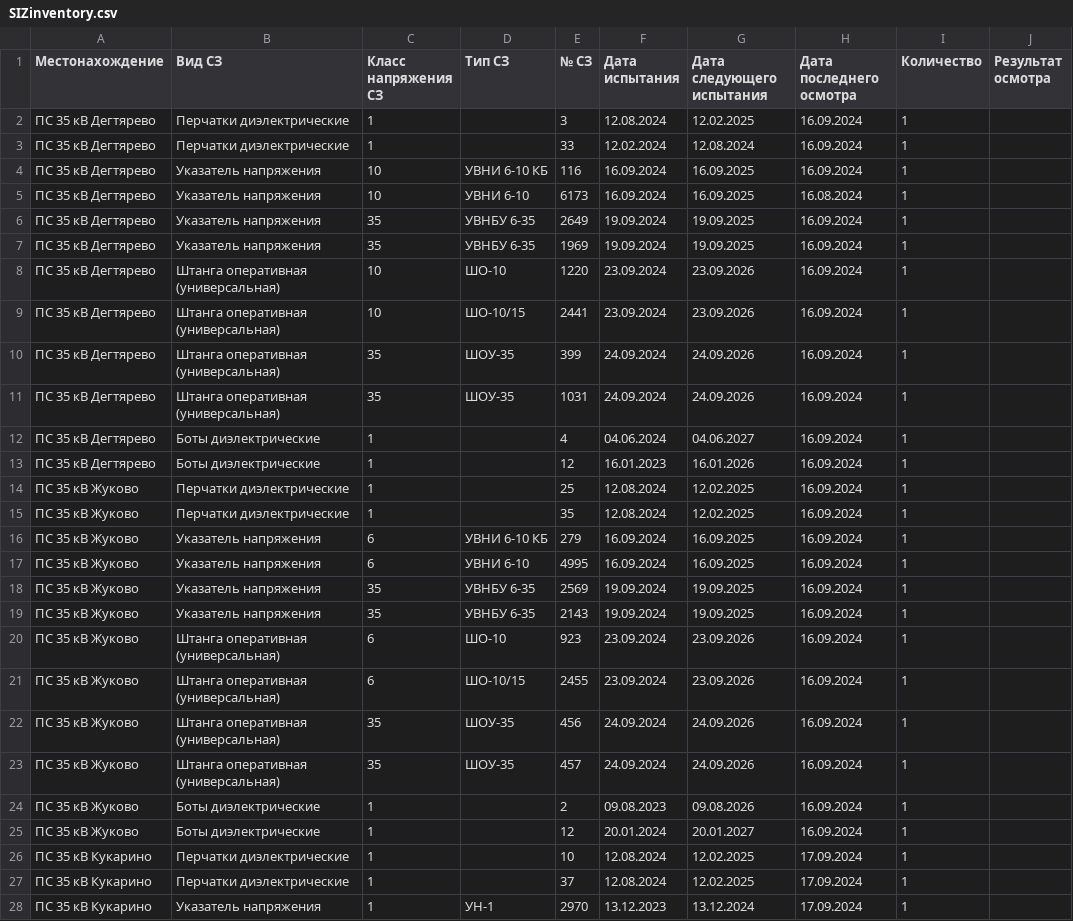
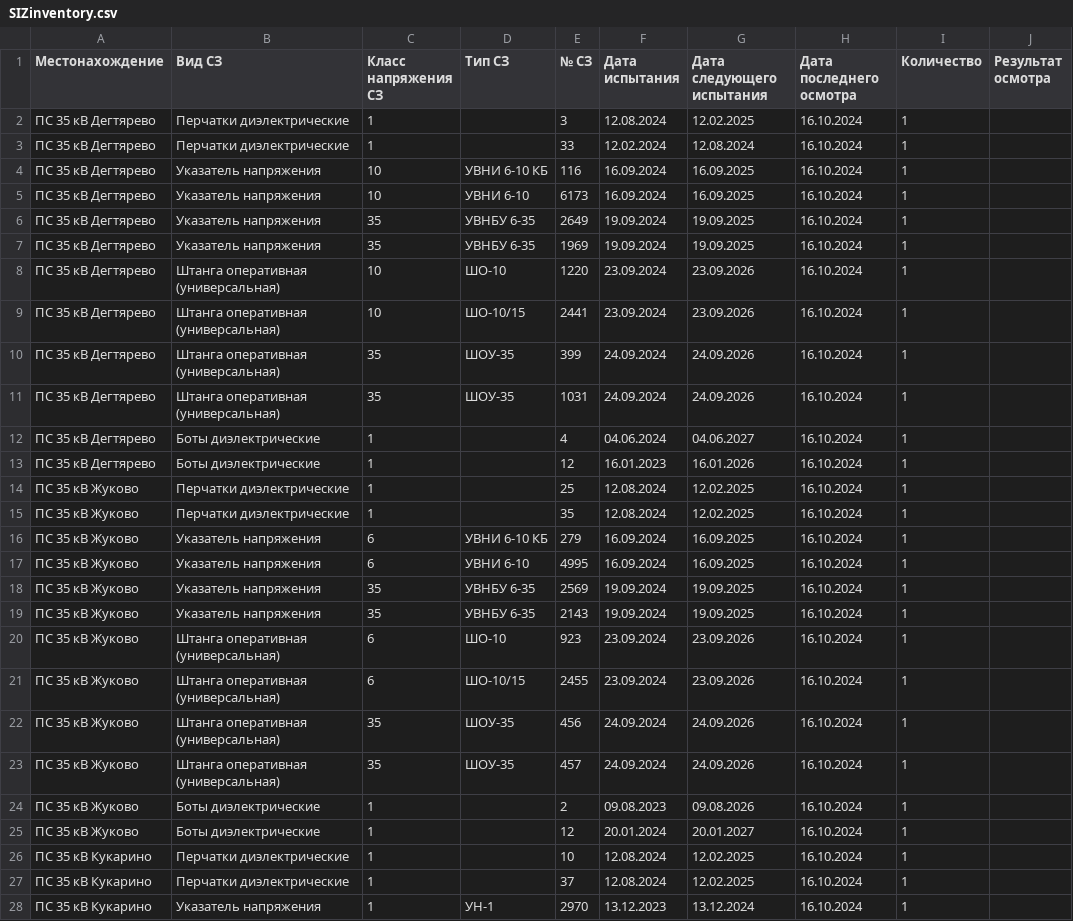
Before and after one commit to 7Hunter7/SecurityCode, a CSV file: src/data/SIZinventory.csv, drawn as a sheet; only a part is shown; the diff covers the shown part only.

Commit message:
Updated 'data/SIZinventory.csv'

```diff
--- a/src/data/SIZinventory.csv
+++ b/src/data/SIZinventory.csv
@@ -1,28 +1,28 @@
 Местонахождение;Вид СЗ;Класс напряжения СЗ;Тип СЗ;№ СЗ;Дата испытания;Дата следующего испытания;Дата последнего осмотра;Количество;Результат осмотра
-ПС 35 кВ Дегтярево;Перчатки диэлектрические;1;;3;12.08.2024;12.02.2025;16.09.2024;1;
-ПС 35 кВ Дегтярево;Перчатки диэлектрические;1;;33;12.02.2024;12.08.2024;16.09.2024;1;
-ПС 35 кВ Дегтярево;Указатель напряжения;10;УВНИ 6-10 КБ;116;16.09.2024;16.09.2025;16.09.2024;1;
-ПС 35 кВ Дегтярево;Указатель напряжения;10;УВНИ 6-10;6173;16.09.2024;16.09.2025;16.08.2024;1;
-ПС 35 кВ Дегтярево;Указатель напряжения;35;УВНБУ 6-35;2649;19.09.2024;19.09.2025;16.09.2024;1;
-ПС 35 кВ Дегтярево;Указатель напряжения;35;УВНБУ 6-35;1969;19.09.2024;19.09.2025;16.09.2024;1;
-ПС 35 кВ Дегтярево;Штанга оперативная (универсальная);10;ШО-10;1220;23.09.2024;23.09.2026;16.09.2024;1;
-ПС 35 кВ Дегтярево;Штанга оперативная (универсальная);10;ШО-10/15;2441;23.09.2024;23.09.2026;16.09.2024;1;
-ПС 35 кВ Дегтярево;Штанга оперативная (универсальная);35;ШОУ-35;399;24.09.2024;24.09.2026;16.09.2024;1;
-ПС 35 кВ Дегтярево;Штанга оперативная (универсальная);35;ШОУ-35;1031;24.09.2024;24.09.2026;16.09.2024;1;
-ПС 35 кВ Дегтярево;Боты диэлектрические ;1;;4;04.06.2024;04.06.2027;16.09.2024;1;
-ПС 35 кВ Дегтярево;Боты диэлектрические ;1;;12;16.01.2023;16.01.2026;16.09.2024;1;
-ПС 35 кВ Жуково;Перчатки диэлектрические ;1;;25;12.08.2024;12.02.2025;16.09.2024;1;
-ПС 35 кВ Жуково;Перчатки диэлектрические ;1;;35;12.08.2024;12.02.2025;16.09.2024;1;
-ПС 35 кВ Жуково;Указатель напряжения;6;УВНИ 6-10 КБ;279;16.09.2024;16.09.2025;16.09.2024;1;
-ПС 35 кВ Жуково;Указатель напряжения;6;УВНИ 6-10;4995;16.09.2024;16.09.2025;16.09.2024;1;
-ПС 35 кВ Жуково;Указатель напряжения;35;УВНБУ 6-35;2569;19.09.2024;19.09.2025;16.09.2024;1;
-ПС 35 кВ Жуково;Указатель напряжения;35;УВНБУ 6-35;2143;19.09.2024;19.09.2025;16.09.2024;1;
-ПС 35 кВ Жуково;Штанга оперативная (универсальная);6;ШО-10;923;23.09.2024;23.09.2026;16.09.2024;1;
-ПС 35 кВ Жуково;Штанга оперативная (универсальная);6;ШО-10/15;2455;23.09.2024;23.09.2026;16.09.2024;1;
-ПС 35 кВ Жуково;Штанга оперативная (универсальная);35;ШОУ-35;456;24.09.2024;24.09.2026;16.09.2024;1;
-ПС 35 кВ Жуково;Штанга оперативная (универсальная);35;ШОУ-35;457;24.09.2024;24.09.2026;16.09.2024;1;
-ПС 35 кВ Жуково;Боты диэлектрические ;1;;2;09.08.2023;09.08.2026;16.09.2024;1;
-ПС 35 кВ Жуково;Боты диэлектрические ;1;;12;20.01.2024;20.01.2027;16.09.2024;1;
-ПС 35 кВ Кукарино;Перчатки диэлектрические ;1;;10;12.08.2024;12.02.2025;17.09.2024;1;
-ПС 35 кВ Кукарино;Перчатки диэлектрические ;1;;37;12.08.2024;12.02.2025;17.09.2024;1;
-ПС 35 кВ Кукарино;Указатель напряжения;1;УН-1;2970;13.12.2023;13.12.2024;17.09.2024;1;
+ПС 35 кВ Дегтярево;Перчатки диэлектрические;1;;3;12.08.2024;12.02.2025;16.10.2024;1;
+ПС 35 кВ Дегтярево;Перчатки диэлектрические;1;;33;12.02.2024;12.08.2024;16.10.2024;1;
+ПС 35 кВ Дегтярево;Указатель напряжения;10;УВНИ 6-10 КБ;116;16.09.2024;16.09.2025;16.10.2024;1;
+ПС 35 кВ Дегтярево;Указатель напряжения;10;УВНИ 6-10;6173;16.09.2024;16.09.2025;16.10.2024;1;
+ПС 35 кВ Дегтярево;Указатель напряжения;35;УВНБУ 6-35;2649;19.09.2024;19.09.2025;16.10.2024;1;
+ПС 35 кВ Дегтярево;Указатель напряжения;35;УВНБУ 6-35;1969;19.09.2024;19.09.2025;16.10.2024;1;
+ПС 35 кВ Дегтярево;Штанга оперативная (универсальная);10;ШО-10;1220;23.09.2024;23.09.2026;16.10.2024;1;
+ПС 35 кВ Дегтярево;Штанга оперативная (универсальная);10;ШО-10/15;2441;23.09.2024;23.09.2026;16.10.2024;1;
+ПС 35 кВ Дегтярево;Штанга оперативная (универсальная);35;ШОУ-35;399;24.09.2024;24.09.2026;16.10.2024;1;
+ПС 35 кВ Дегтярево;Штанга оперативная (универсальная);35;ШОУ-35;1031;24.09.2024;24.09.2026;16.10.2024;1;
+ПС 35 кВ Дегтярево;Боты диэлектрические ;1;;4;04.06.2024;04.06.2027;16.10.2024;1;
+ПС 35 кВ Дегтярево;Боты диэлектрические ;1;;12;16.01.2023;16.01.2026;16.10.2024;1;
+ПС 35 кВ Жуково;Перчатки диэлектрические ;1;;25;12.08.2024;12.02.2025;16.10.2024;1;
+ПС 35 кВ Жуково;Перчатки диэлектрические ;1;;35;12.08.2024;12.02.2025;16.10.2024;1;
+ПС 35 кВ Жуково;Указатель напряжения;6;УВНИ 6-10 КБ;279;16.09.2024;16.09.2025;16.10.2024;1;
+ПС 35 кВ Жуково;Указатель напряжения;6;УВНИ 6-10;4995;16.09.2024;16.09.2025;16.10.2024;1;
+ПС 35 кВ Жуково;Указатель напряжения;35;УВНБУ 6-35;2569;19.09.2024;19.09.2025;16.10.2024;1;
+ПС 35 кВ Жуково;Указатель напряжения;35;УВНБУ 6-35;2143;19.09.2024;19.09.2025;16.10.2024;1;
+ПС 35 кВ Жуково;Штанга оперативная (универсальная);6;ШО-10;923;23.09.2024;23.09.2026;16.10.2024;1;
+ПС 35 кВ Жуково;Штанга оперативная (универсальная);6;ШО-10/15;2455;23.09.2024;23.09.2026;16.10.2024;1;
+ПС 35 кВ Жуково;Штанга оперативная (универсальная);35;ШОУ-35;456;24.09.2024;24.09.2026;16.10.2024;1;
+ПС 35 кВ Жуково;Штанга оперативная (универсальная);35;ШОУ-35;457;24.09.2024;24.09.2026;16.10.2024;1;
+ПС 35 кВ Жуково;Боты диэлектрические ;1;;2;09.08.2023;09.08.2026;16.10.2024;1;
+ПС 35 кВ Жуково;Боты диэлектрические ;1;;12;20.01.2024;20.01.2027;16.10.2024;1;
+ПС 35 кВ Кукарино;Перчатки диэлектрические ;1;;10;12.08.2024;12.02.2025;16.10.2024;1;
+ПС 35 кВ Кукарино;Перчатки диэлектрические ;1;;37;12.08.2024;12.02.2025;16.10.2024;1;
+ПС 35 кВ Кукарино;Указатель напряжения;1;УН-1;2970;13.12.2023;13.12.2024;16.10.2024;1;
```
Also changed, not shown: 133 edited cells elsewhere in this file.
